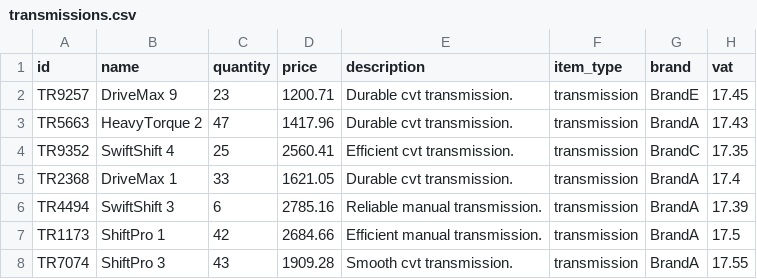
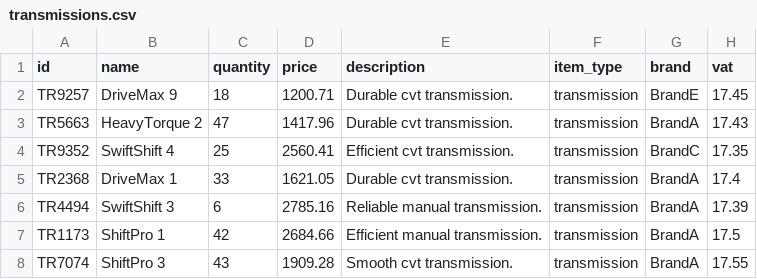
Before and after one commit to StudyingBelial/pop_project, a CSV file: app_/data/transmissions.csv, drawn as a sheet; only a part is shown; the diff names each change by its address in the sheet, - before the commit and + after, or states it on an @@ line.

```diff
--- a/app_/data/transmissions.csv
+++ b/app_/data/transmissions.csv
-C2 (quantity): 23
+C2 (quantity): 18
```
Also changed, not shown: app_/data/engines.csv, app_/data/purchase_history.csv, 6 other files.
